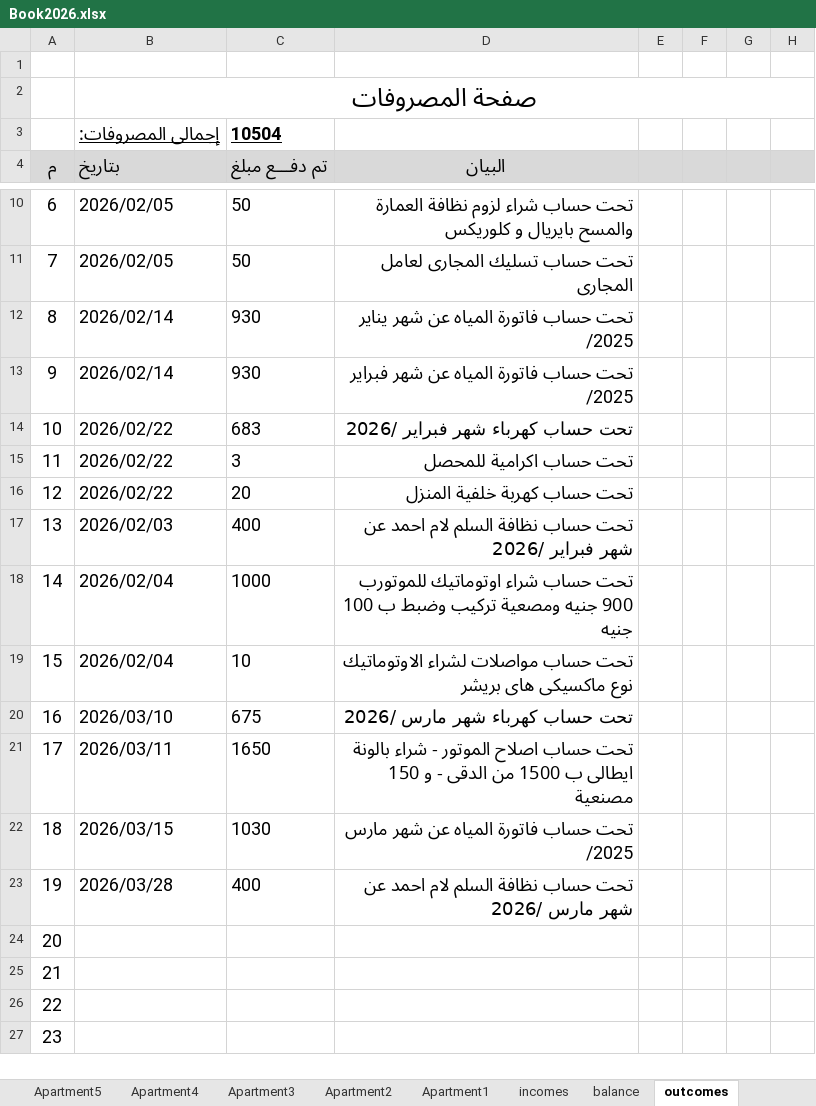
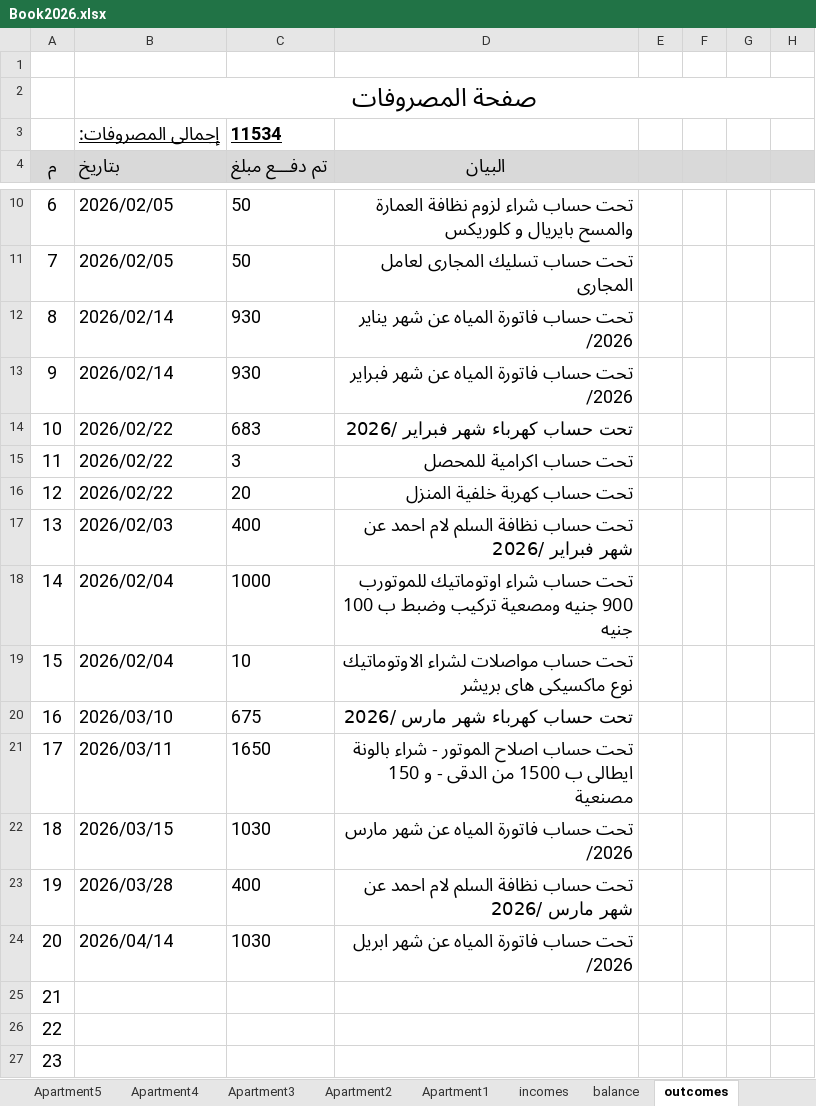
Before and after one commit to wmaa64/syana2024, an Excel workbook: Book2026.xlsx, sheet outcomes, drawn as a sheet; only a part is shown, gaps mark what is left out; values as stored, in another font and other column widths than the file's, no borders; the diff names each change by its address in the sheet, - before the commit and + after, or states it on an @@ line.

Commit message:
18-4-26

```diff
--- a/Book2026.xlsx (sheet outcomes)
+++ b/Book2026.xlsx (sheet outcomes)
-C3 (تم دفـــع مبلغ): 10504
+C3 (تم دفـــع مبلغ): 11534
-D12 (البيان): تحت حساب فاتورة المياه عن شهر يناير /2025
+D12 (البيان): تحت حساب فاتورة المياه عن شهر يناير /2026
-D13 (البيان): تحت حساب فاتورة المياه عن شهر فبراير /2025
+D13 (البيان): تحت حساب فاتورة المياه عن شهر فبراير /2026
-D22 (البيان): تحت حساب فاتورة المياه عن شهر مارس /2025
+D22 (البيان): تحت حساب فاتورة المياه عن شهر مارس /2026
-B24 (بتاريخ): (empty)
+B24 (بتاريخ): 2026/04/14
-C24 (تم دفـــع مبلغ): (empty)
+C24 (تم دفـــع مبلغ): 1030
-D24 (البيان): (empty)
+D24 (البيان): تحت حساب فاتورة المياه عن شهر ابريل /2026
```
Also changed, not shown: sheet balance.
